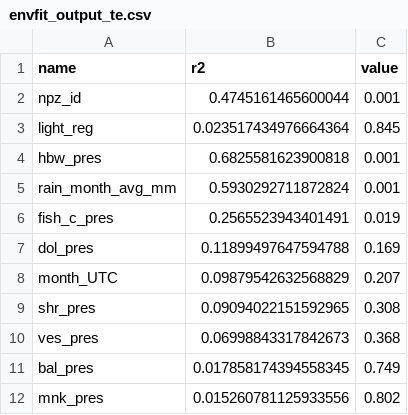
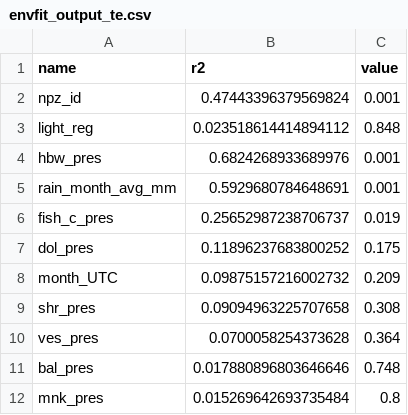
Before and after one commit to JMcCordic/AMP_NPZ_Soundscapes, a CSV file: output/envfit_output_te.csv, drawn as a sheet.

```diff
--- a/output/envfit_output_te.csv
+++ b/output/envfit_output_te.csv
@@ -1,12 +1,12 @@
 name,r2,value
-npz_id,0.4745161465600044,0.001
-light_reg,0.023517434976664364,0.845
-hbw_pres,0.6825581623900818,0.001
-rain_month_avg_mm,0.5930292711872824,0.001
-fish_c_pres,0.2565523943401491,0.019
-dol_pres,0.11899497647594788,0.169
-month_UTC,0.09879542632568829,0.207
-shr_pres,0.09094022151592965,0.308
-ves_pres,0.06998843317842673,0.368
-bal_pres,0.017858174394558345,0.749
-mnk_pres,0.015260781125933556,0.802
+npz_id,0.47443396379569824,0.001
+light_reg,0.023518614414894112,0.848
+hbw_pres,0.6824268933689976,0.001
+rain_month_avg_mm,0.5929680784648691,0.001
+fish_c_pres,0.25652987238706737,0.019
+dol_pres,0.11896237683800252,0.175
+month_UTC,0.09875157216002732,0.209
+shr_pres,0.09094963225707658,0.308
+ves_pres,0.0700058254373628,0.364
+bal_pres,0.017880896803646646,0.748
+mnk_pres,0.015269642693735484,0.8
```
Also changed, not shown: 26 other files.
